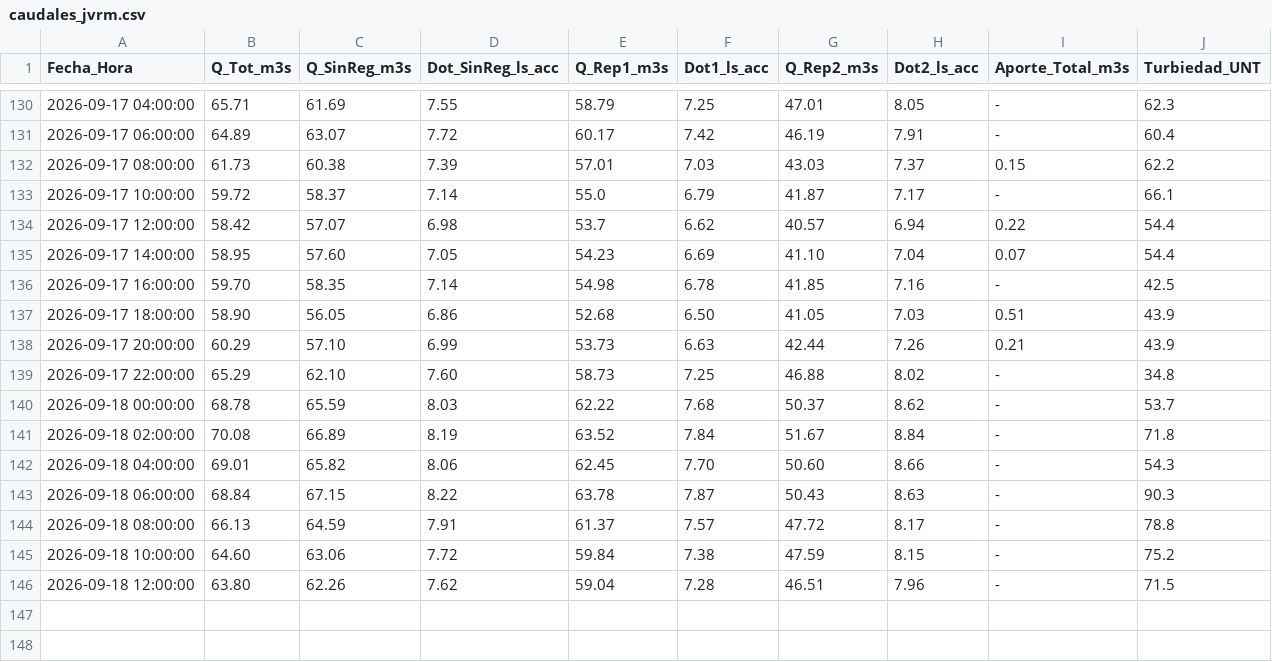
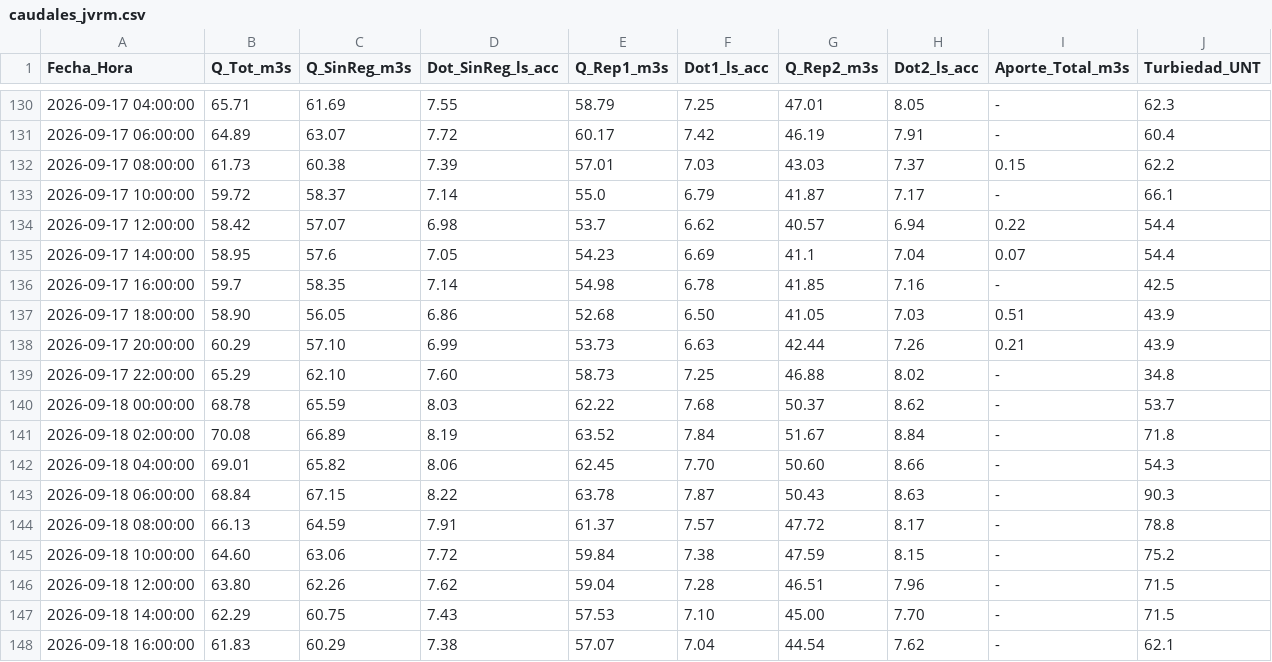
Before and after one commit to mferradalora/Caudales-JVRM, a CSV file: caudales_jvrm.csv, drawn as a sheet; only a part is shown, gaps mark what is left out.

```diff
--- a/caudales_jvrm.csv
+++ b/caudales_jvrm.csv
@@ -134,4 +134,4 @@ Fecha_Hora,Q_Tot_m3s,Q_SinReg_m3s,Dot_SinReg_ls_acc,Q_Rep1_m3s,Dot1_ls_acc,Q_Rep
 2026-09-17 12:00:00,58.42,57.07,6.98,53.7,6.62,40.57,6.94,0.22,54.4
-2026-09-17 14:00:00,58.95,57.60,7.05,54.23,6.69,41.10,7.04,0.07,54.4
-2026-09-17 16:00:00,59.70,58.35,7.14,54.98,6.78,41.85,7.16,-,42.5
+2026-09-17 14:00:00,58.95,57.6,7.05,54.23,6.69,41.1,7.04,0.07,54.4
+2026-09-17 16:00:00,59.7,58.35,7.14,54.98,6.78,41.85,7.16,-,42.5
 2026-09-17 18:00:00,58.90,56.05,6.86,52.68,6.50,41.05,7.03,0.51,43.9
@@ -146 +146,3 @@ Fecha_Hora,Q_Tot_m3s,Q_SinReg_m3s,Dot_SinReg_ls_acc,Q_Rep1_m3s,Dot1_ls_acc,Q_Rep
 2026-09-18 12:00:00,63.80,62.26,7.62,59.04,7.28,46.51,7.96,-,71.5
+2026-09-18 14:00:00,62.29,60.75,7.43,57.53,7.10,45.00,7.70,-,71.5
+2026-09-18 16:00:00,61.83,60.29,7.38,57.07,7.04,44.54,7.62,-,62.1
```
Also changed, not shown: 3 other files.
